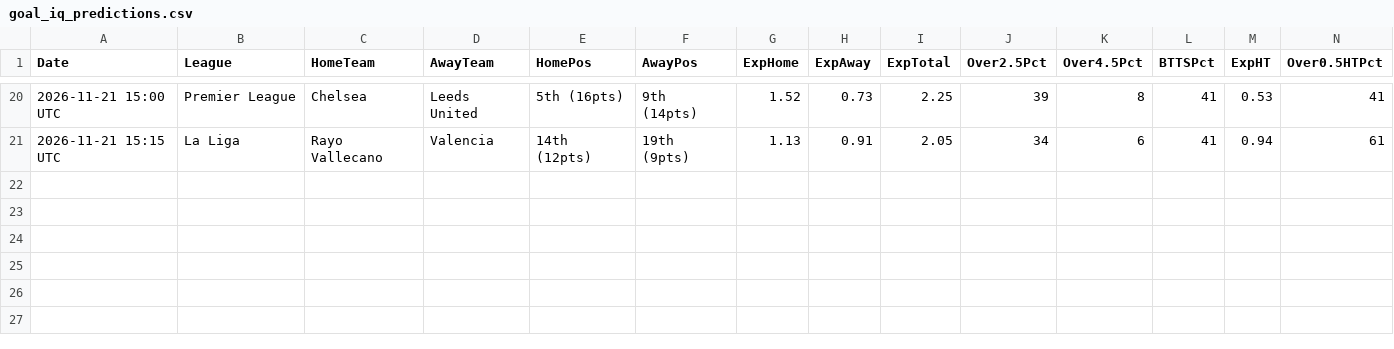
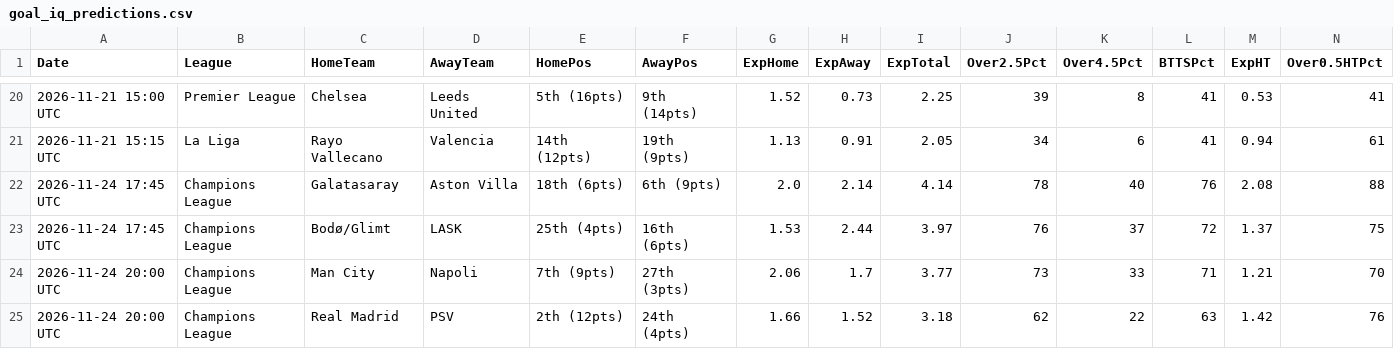
Before and after one commit to niibaboo/Baboo-Football-IQ, a CSV file: docs/goal_iq_predictions.csv, drawn as a sheet; only a part is shown, gaps mark what is left out; rows hold the shown columns only; the diff names each change by its address in the sheet, - before the commit and + after, or states it on an @@ line.

```diff
--- a/docs/goal_iq_predictions.csv
+++ b/docs/goal_iq_predictions.csv
+row 22: 2026-11-24 17:45 UTC | Champions League | Galatasaray | Aston Villa | 18th (6pts) | 6th (9pts) | 2.0 | 2.14 | 4.14 | 78 | 40 | 76 | 2.08 | 88
+row 23: 2026-11-24 17:45 UTC | Champions League | Bodø/Glimt | LASK | 25th (4pts) | 16th (6pts) | 1.53 | 2.44 | 3.97 | 76 | 37 | 72 | 1.37 | 75
+row 24: 2026-11-24 20:00 UTC | Champions League | Man City | Napoli | 7th (9pts) | 27th (3pts) | 2.06 | 1.7 | 3.77 | 73 | 33 | 71 | 1.21 | 70
+row 25: 2026-11-24 20:00 UTC | Champions League | Real Madrid | PSV | 2th (12pts) | 24th (4pts) | 1.66 | 1.52 | 3.18 | 62 | 22 | 63 | 1.42 | 76
```
Also changed, not shown: 7 other files.
